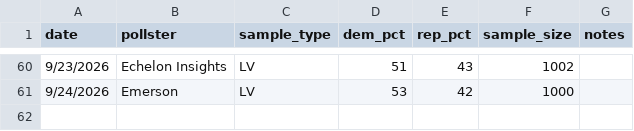
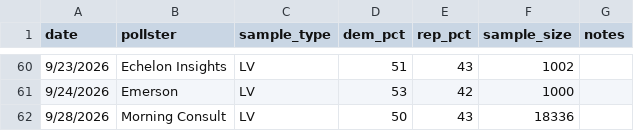
Before and after one commit to krishna-on-gh/carlosneedle, a CSV file: data/polls_2026.csv, drawn as a sheet; only a part is shown, gaps mark what is left out; the diff names each change by its address in the sheet, - before the commit and + after, or states it on an @@ line.

Commit message:
Morning Consult poll addition 9/28

```diff
--- a/data/polls_2026.csv
+++ b/data/polls_2026.csv
+row 62: 9/28/2026 | Morning Consult | LV | 50 | 43 | 18336
```
